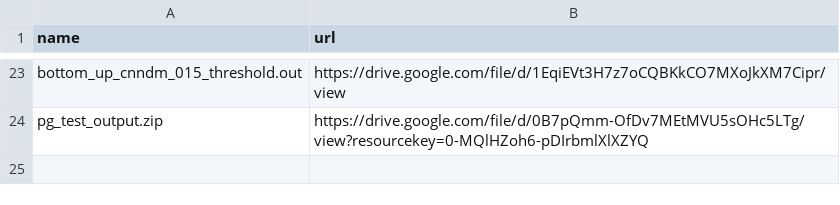
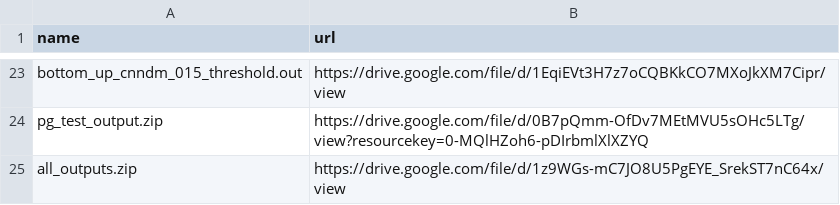
Before and after one commit to cestwc/index, a CSV file: index.csv, drawn as a sheet; only a part is shown, gaps mark what is left out; the diff names each change by its address in the sheet, - before the commit and + after, or states it on an @@ line.

Commit message:
Update index.csv

```diff
--- a/index.csv
+++ b/index.csv
+row 25: all_outputs.zip | https://drive.google.com/file/d/1z9WGs-mC7JO8U5PgEYE_SrekST7nC64x/view
```
